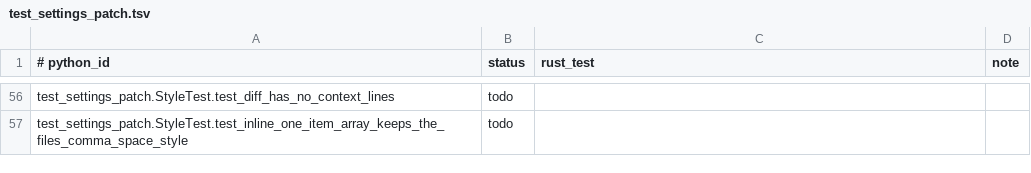
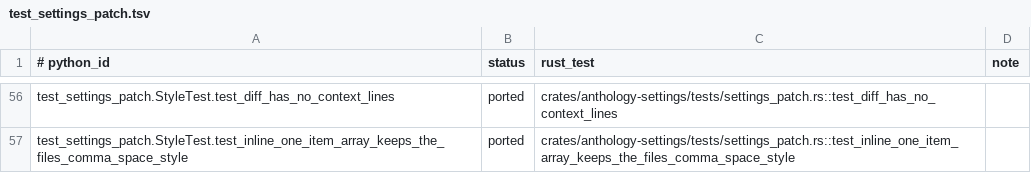
Before and after one commit to rbonweb/anthology, a TSV file: port/ledger/test_settings_patch.tsv, drawn as a sheet; only a part is shown, gaps mark what is left out; the diff covers the shown part only; the diff names each change by its address in the sheet, - before the commit and + after, or states it on an @@ line.

```diff
--- a/port/ledger/test_settings_patch.tsv
+++ b/port/ledger/test_settings_patch.tsv
-B56:B57 (status): todo
+B56:B57 (status): ported
-C56 (rust_test): (empty)
+C56 (rust_test): crates/anthology-settings/tests/settings_patch.rs::test_diff_has_no_context_lines
-C57 (rust_test): (empty)
+C57 (rust_test): crates/anthology-settings/tests/settings_patch.rs::test_inline_one_item_array_keeps_the_files_comma_space_style
```
Also changed, not shown: 108 edited cells elsewhere in this file, 14 other files.
